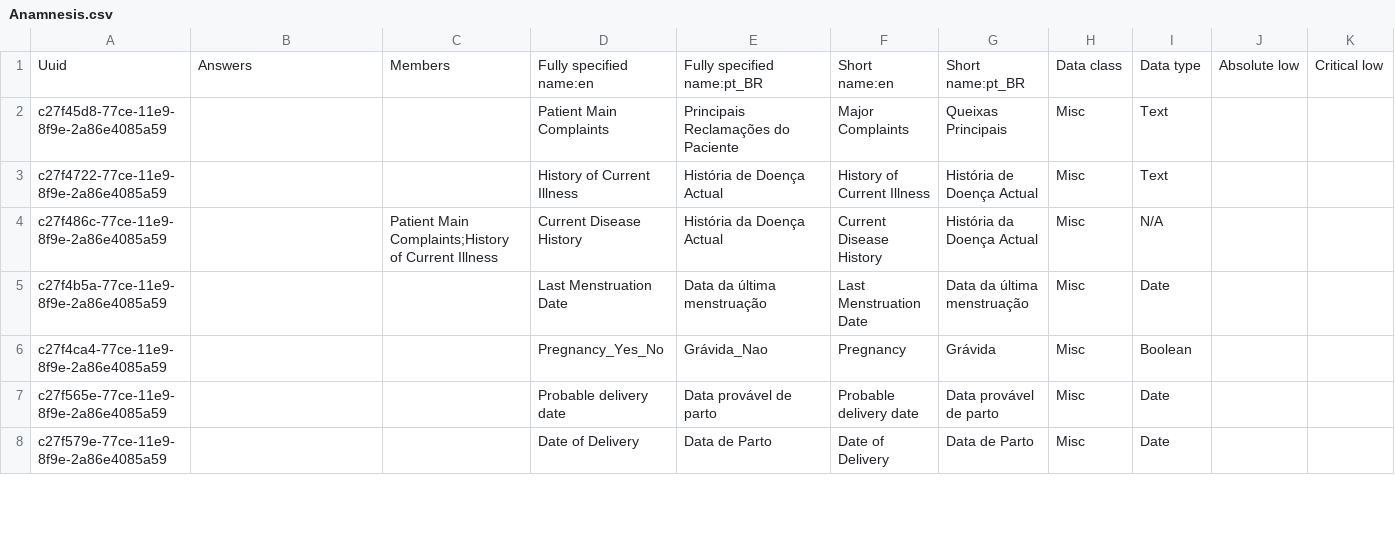
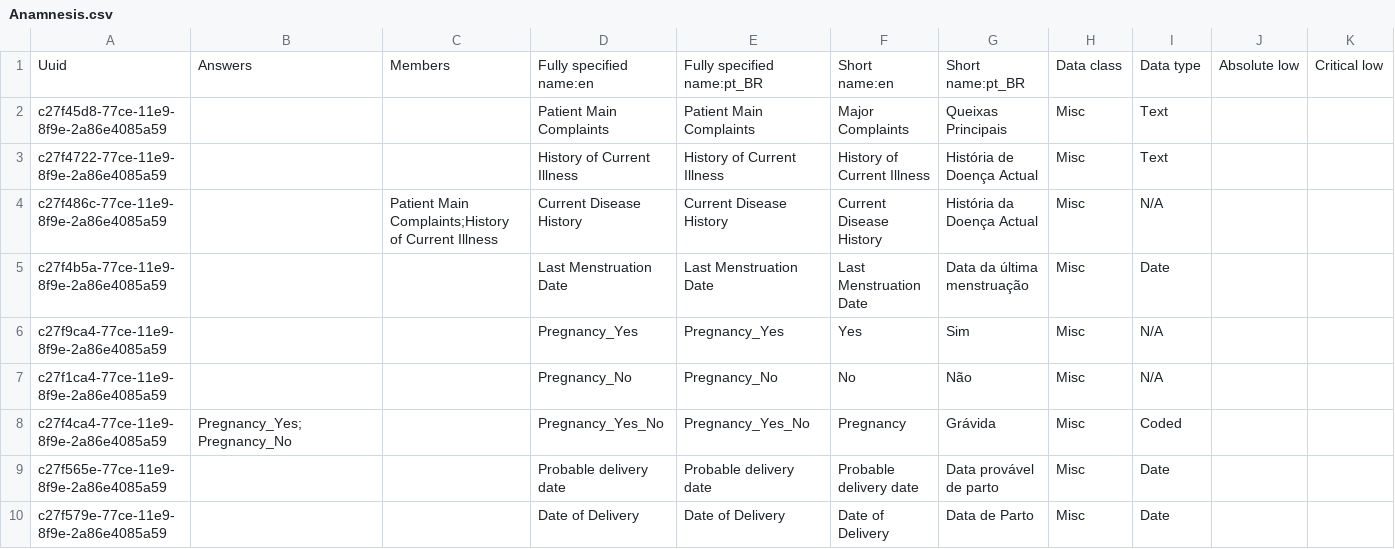
Before and after one commit to esaude/sesp-bahmni-metadata, a CSV file: configuration/concepts/Anamnesis.csv, drawn as a sheet; only a part is shown; addresses are those after the commit; rows hold the shown columns only; the diff covers the shown part only; the diff names each change by its address in the sheet, - before the commit and + after, or states it on an @@ line.

Commit message:
MPOC 396 Anamnesis concepts update

```diff
--- a/configuration/concepts/Anamnesis.csv
+++ b/configuration/concepts/Anamnesis.csv
-E2: Principais Reclamações do Paciente
+E2: Patient Main Complaints
-E3: História de Doença Actual
+E3: History of Current Illness
-E4: História da Doença Actual
+E4: Current Disease History
-E5: Data da última menstruação
+E5: Last Menstruation Date
+row 6: c27f9ca4-77ce-11e9-8f9e-2a86e4085a59 |  |  | Pregnancy_Yes | Pregnancy_Yes | Yes | Sim | Misc | N/A
+row 7: c27f1ca4-77ce-11e9-8f9e-2a86e4085a59 |  |  | Pregnancy_No | Pregnancy_No | No | Não | Misc | N/A
-B8: (empty)
+B8: Pregnancy_Yes;Pregnancy_No
-E8: Grávida_Nao
+E8: Pregnancy_Yes_No
-I8: Boolean
+I8: Coded
-E9: Data provável de parto
+E9: Probable delivery date
-E10: Data de Parto
+E10: Date of Delivery
```
Also changed, not shown: 11 edited cells elsewhere in this file.
